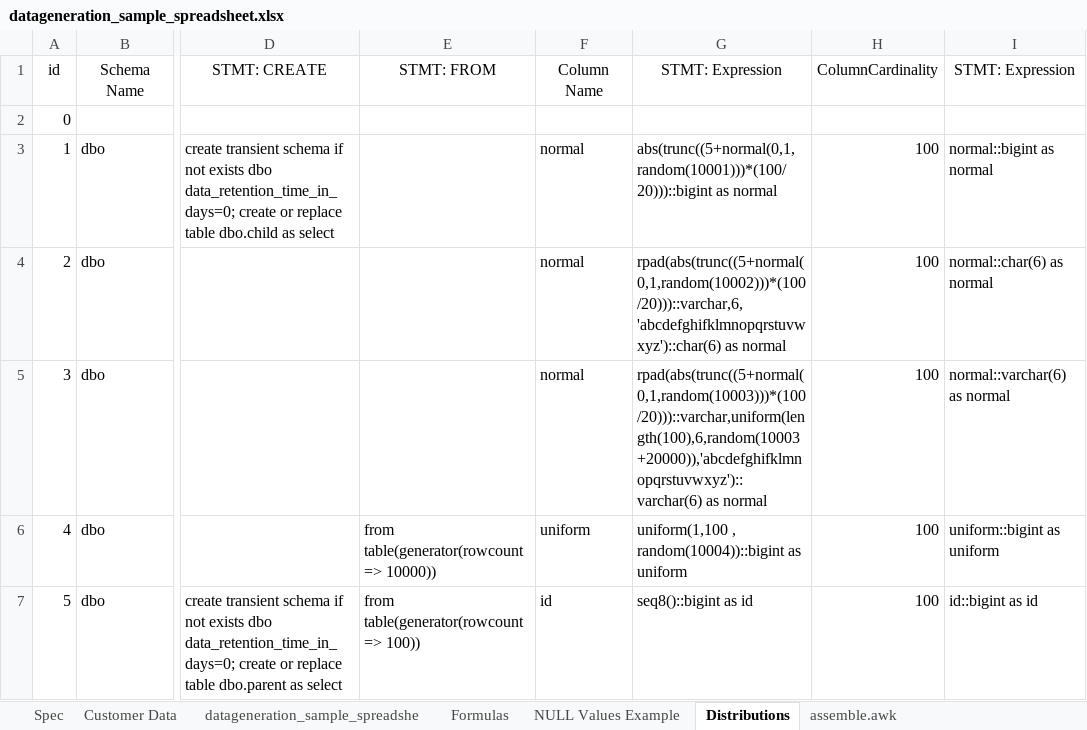
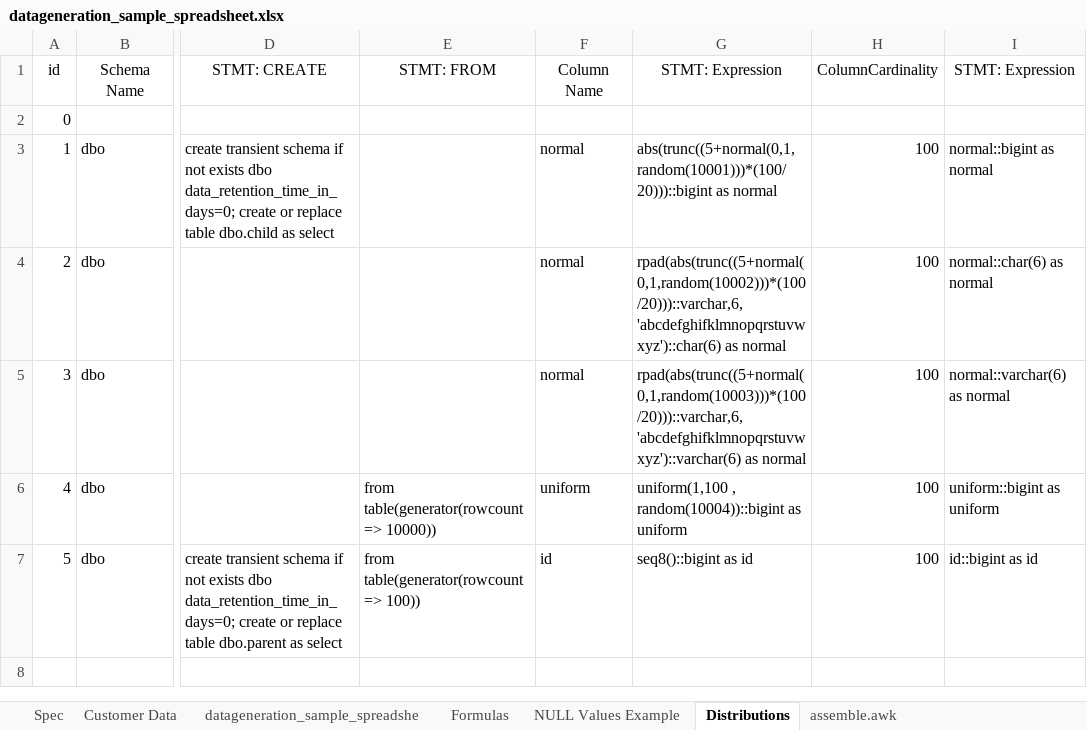
Before and after one commit to RobertFehrmann/fehrminator, an Excel workbook: datageneration_sample_spreadsheet.xlsx, sheet Distributions, drawn as a sheet; only a part is shown, gaps mark what is left out; values as stored, in another font and other column widths than the file's, no borders; the diff names each change by its address in the sheet, - before the commit and + after, or states it on an @@ line.

Commit message:
varchar with variable length caused a problem with the number of unique values. Therefor, CHAR and VARCHAR will be handled the same way

```diff
--- a/datageneration_sample_spreadsheet.xlsx (sheet Distributions)
+++ b/datageneration_sample_spreadsheet.xlsx (sheet Distributions)
-G5 (STMT: Expression): rpad(abs(trunc((5+normal(0,1,random(10003)))*(100/20)))::varchar,uniform(length(100),6,random(10003+20000)),'abcdefghifklmnopqrstuvwxyz')::varchar(6) as normal
+G5 (STMT: Expression): rpad(abs(trunc((5+normal(0,1,random(10003)))*(100/20)))::varchar,6,'abcdefghifklmnopqrstuvwxyz')::varchar(6) as normal
```
Also changed, not shown: sheet Formulas, sheet NULL Values Example, formulas that keep their value, 5 other files.
